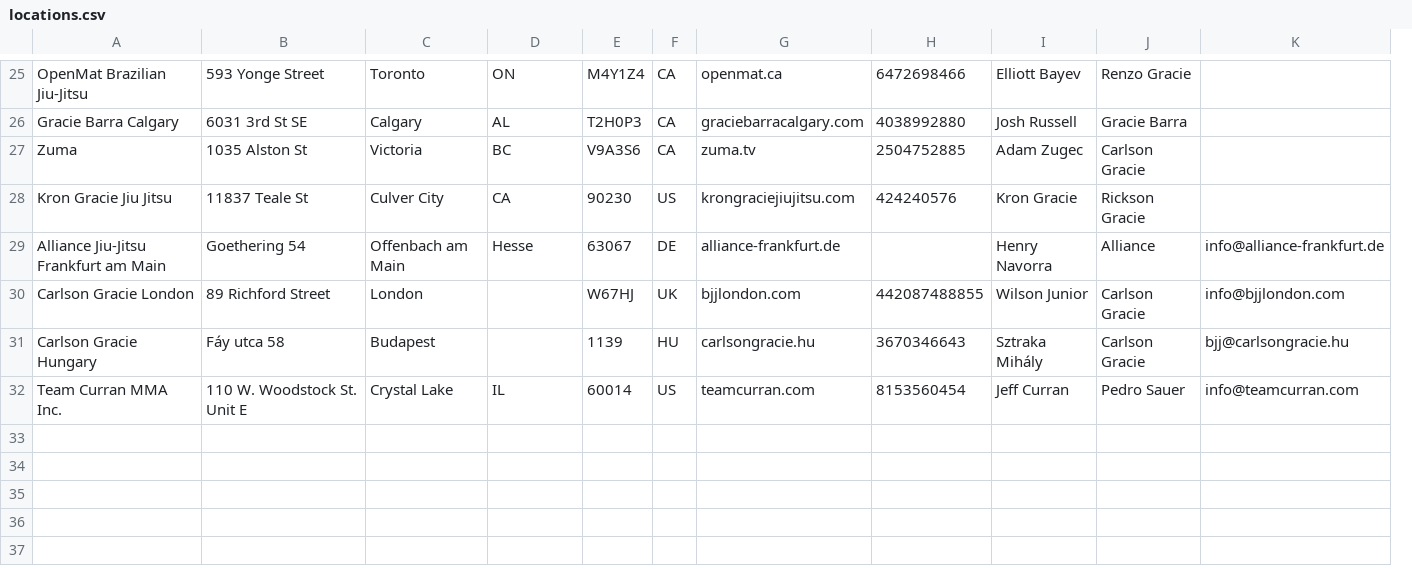
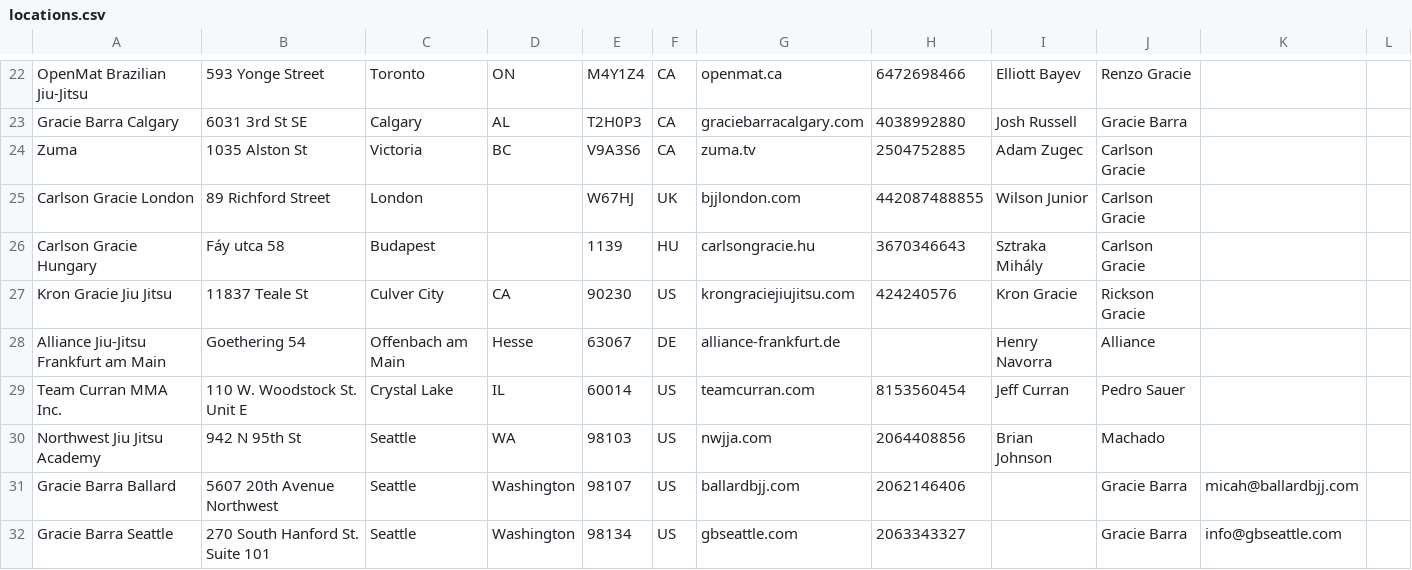
Before and after one commit to evaniainbrooks/bjjmapper, a CSV file: db/locations.csv, drawn as a sheet; only a part is shown, gaps mark what is left out; removed rows and columns are numbered as before the commit, all else as after; the diff covers the shown part only; the diff names each change by its address in the sheet, - before the commit and + after, or states it on an @@ line.

Commit message:
More locations csv

```diff
--- a/db/locations.csv
+++ b/db/locations.csv
-column K, row 29: info@alliance-frankfurt.de; row 32: info@teamcurran.com
+column K, empty
+column L, empty
@@ row 30 moved to row 25: Carlson Gracie London @@
@@ row 31 moved to row 26: Carlson Gracie Hungary @@
@@ row 10 moved to row 30: Northwest Jiu Jitsu Academy @@
+row 31: Gracie Barra Ballard | 5607 20th Avenue Northwest | Seattle | Washington | 98107 | US | ballardbjj.com | 2062146406 |  | Gracie Barra | micah@ballardbjj.com
+row 32: Gracie Barra Seattle | 270 South Hanford St. Suite 101 | Seattle | Washington | 98134 | US | gbseattle.com | 2063343327 |  | Gracie Barra | info@gbseattle.com
```
Also changed, not shown: 8 added rows, 1 removed row, 1 moved row and 8 edited cells elsewhere in this file.
